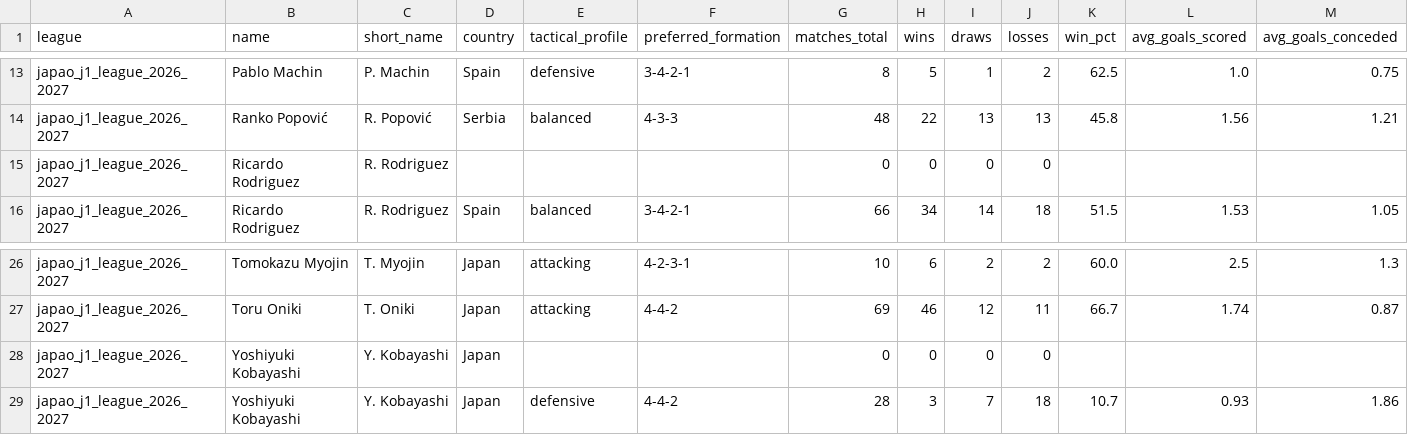
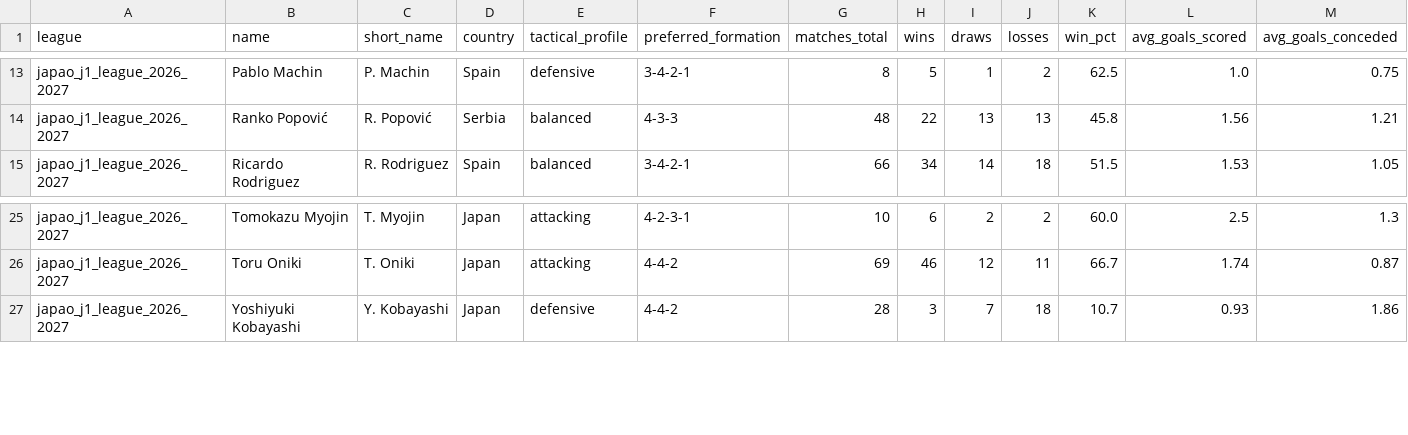
Before and after one commit to aimidas1/coach, a CSV file: japao_j1_league_2026_2027.csv, drawn as a sheet; only a part is shown, gaps mark what is left out; rows hold the shown columns only; the diff names each change by its address in the sheet, - before the commit and + after, or states it on an @@ line.

Commit message:
auto: update data 2026-09-05

```diff
--- a/japao_j1_league_2026_2027.csv
+++ b/japao_j1_league_2026_2027.csv
-row 15: japao_j1_league_2026_2027 | Ricardo Rodriguez | R. Rodriguez |  |  |  | 0 | 0 | 0 | 0
-row 28: japao_j1_league_2026_2027 | Yoshiyuki Kobayashi | Y. Kobayashi | Japan |  |  | 0 | 0 | 0 | 0
```
Also changed, not shown: belgica_pro_league_2026_2027.csv, liga_mx_apertura_2026.csv.
